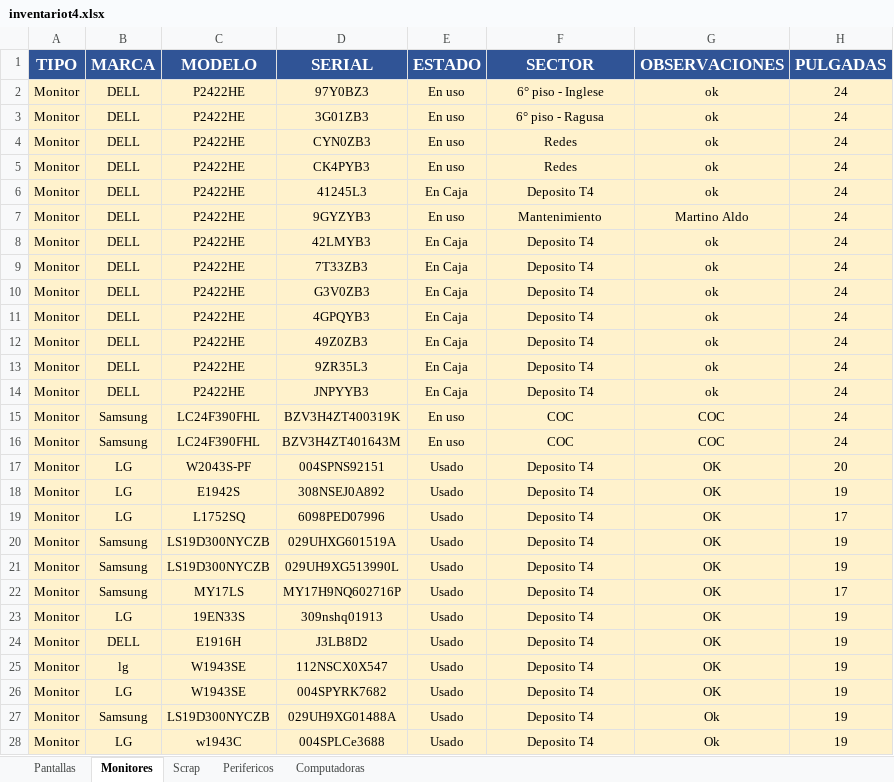
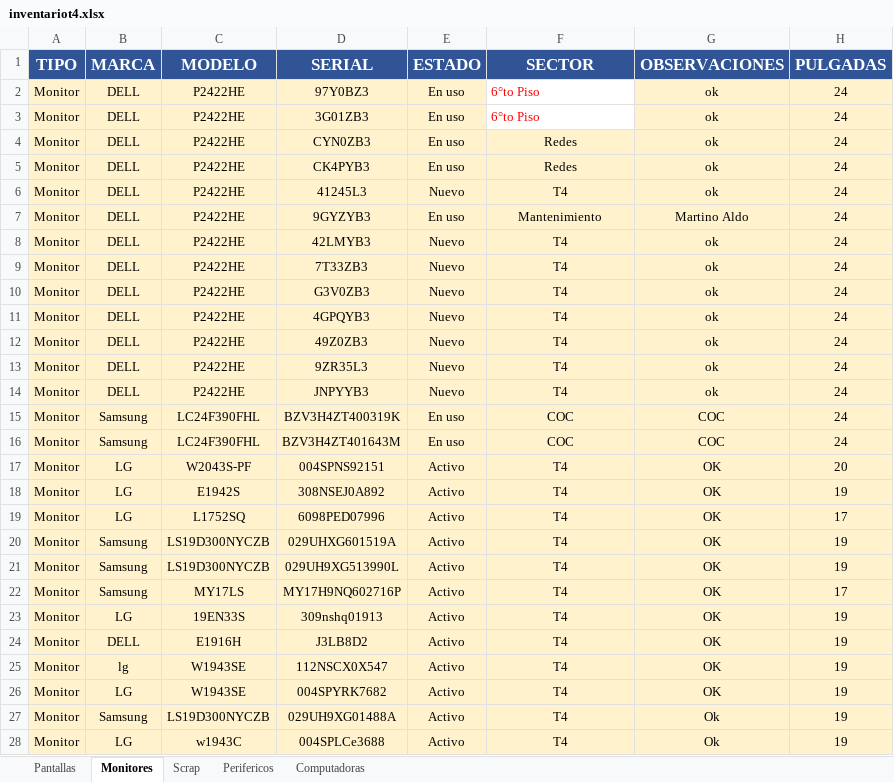
Before and after one commit to nicolasgonzalez98/inventario-aep, an Excel workbook: stockcau/inventariot4.xlsx, sheet Monitores, drawn as a sheet; only a part is shown; values as stored, in another font and other column widths than the file's, no borders; the diff covers the shown part only; the diff names each change by its address in the sheet, - before the commit and + after, or states it on an @@ line.

```diff
--- a/stockcau/inventariot4.xlsx (sheet Monitores)
+++ b/stockcau/inventariot4.xlsx (sheet Monitores)
-F2 (SECTOR): 6° piso - Inglese
+F2 (SECTOR): 6°to Piso
@@ F2:F3 fill: #FFF2CC → none, text colour: black → #FF0000, alignment: center → left @@
-F3 (SECTOR): 6° piso - Ragusa
+F3 (SECTOR): 6°to Piso
-E6 (ESTADO): En Caja
+E6 (ESTADO): Nuevo
-F6 (SECTOR): Deposito T4
+F6 (SECTOR): T4
-E8:E14 (ESTADO): En Caja
+E8:E14 (ESTADO): Nuevo
-F8:F14 (SECTOR): Deposito T4
+F8:F14 (SECTOR): T4
-E17:E28 (ESTADO): Usado
+E17:E28 (ESTADO): Activo
-F17:F28 (SECTOR): Deposito T4
+F17:F28 (SECTOR): T4
```
Also changed, not shown: 28 edited cells elsewhere in this sheet, sheet Computadoras, sheet Pantallas, sheet Scrap, sheet Perifericos, hidden cells, stockcau/Mueble Cau.xlsx, 1 other file.
